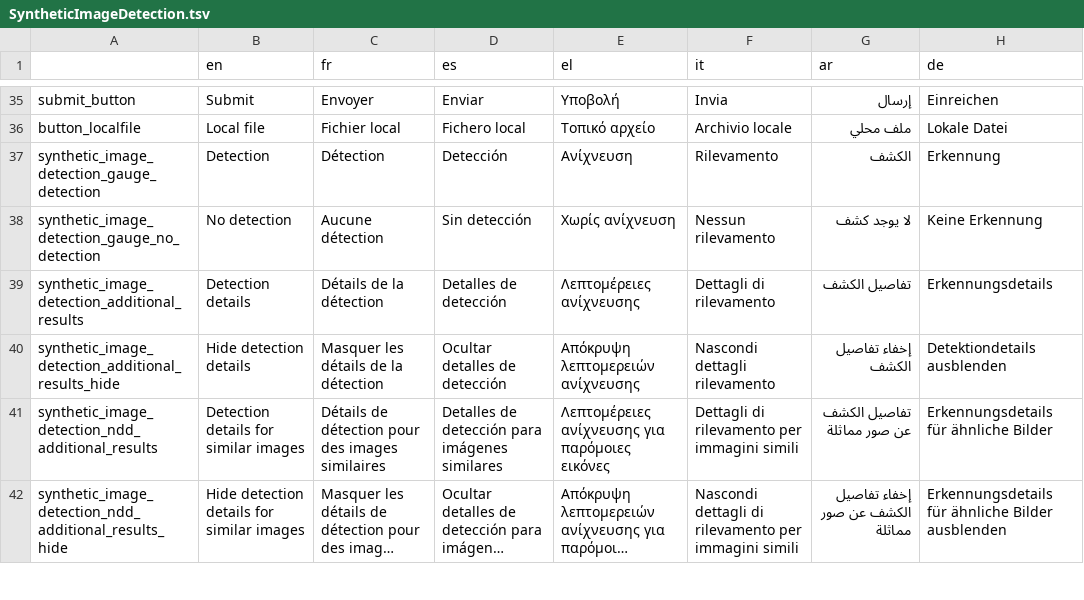
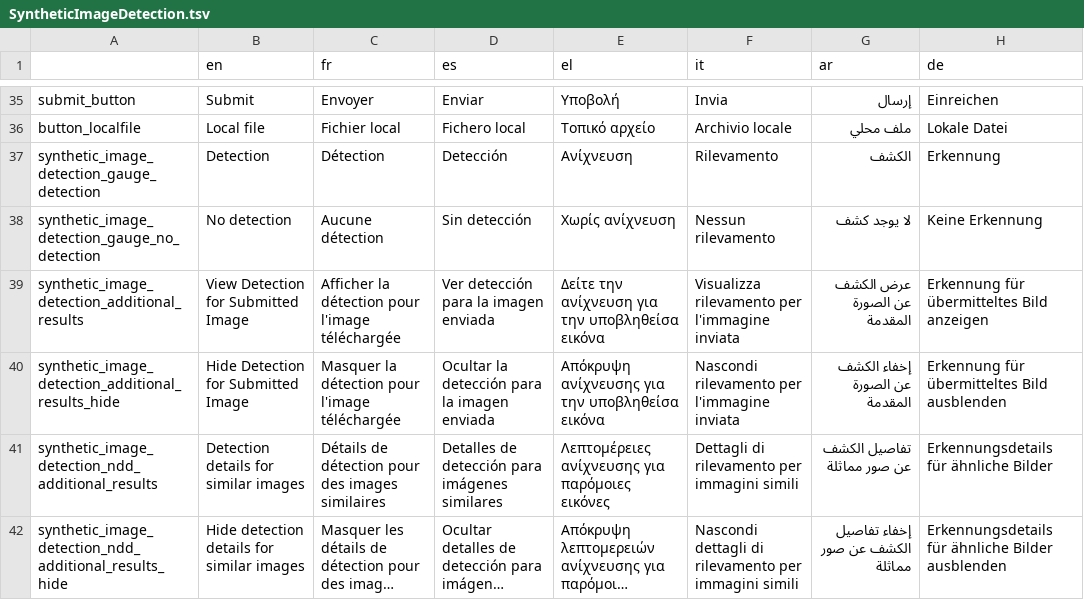
Before and after one commit to AFP-Medialab/InVID-Translations, a TSV file: components/NavItems/tools/SyntheticImageDetection.tsv, drawn as a sheet; only a part is shown, gaps mark what is left out; long unchanged cells end in ….

Commit message:
Improved translation

```diff
--- a/components/NavItems/tools/SyntheticImageDetection.tsv
+++ b/components/NavItems/tools/SyntheticImageDetection.tsv
@@ -38,4 +38,4 @@ synthetic_image_detection_gauge_detection	Detection	Détection	Detección	Ανί
 synthetic_image_detection_gauge_no_detection	No detection	Aucune détection	Sin detección	Χωρίς ανίχνευση	Nessun rilevamento	لا يوجد كشف	Keine Erkennung
-synthetic_image_detection_additional_results	Detection details	Détails de la détection	Detalles de detección	Λεπτομέρειες ανίχνευσης	Dettagli di rilevamento	تفاصيل الكشف	Erkennungsdetails
-synthetic_image_detection_additional_results_hide	Hide detection details	Masquer les détails de la détection	Ocultar detalles de detección	Απόκρυψη λεπτομερειών ανίχνευσης	Nascondi dettagli rilevamento	إخفاء تفاصيل الكشف	Detektiondetails ausblenden
+synthetic_image_detection_additional_results	View Detection for Submitted Image	Afficher la détection pour l'image téléchargée	Ver detección para la imagen enviada	Δείτε την ανίχνευση για την υποβληθείσα εικόνα	Visualizza rilevamento per l'immagine inviata	عرض الكشف عن الصورة المقدمة	Erkennung für übermitteltes Bild anzeigen
+synthetic_image_detection_additional_results_hide	Hide Detection for Submitted Image	Masquer la détection pour l'image téléchargée	Ocultar la detección para la imagen enviada	Απόκρυψη ανίχνευσης για την υποβληθείσα εικόνα	Nascondi rilevamento per l'immagine inviata	إخفاء الكشف عن الصورة المقدمة	Erkennung für übermitteltes Bild ausblenden
 synthetic_image_detection_ndd_additional_results	Detection details for similar images	Détails de détection pour des images similaires	Detalles de detección para imágenes similares	Λεπτομέρειες ανίχνευσης για παρόμοιες εικόνες	Dettagli di rilevamento per immagini simili	تفاصيل الكشف عن صور مماثلة	Erkennungsdetails für ähnliche Bilder
```
